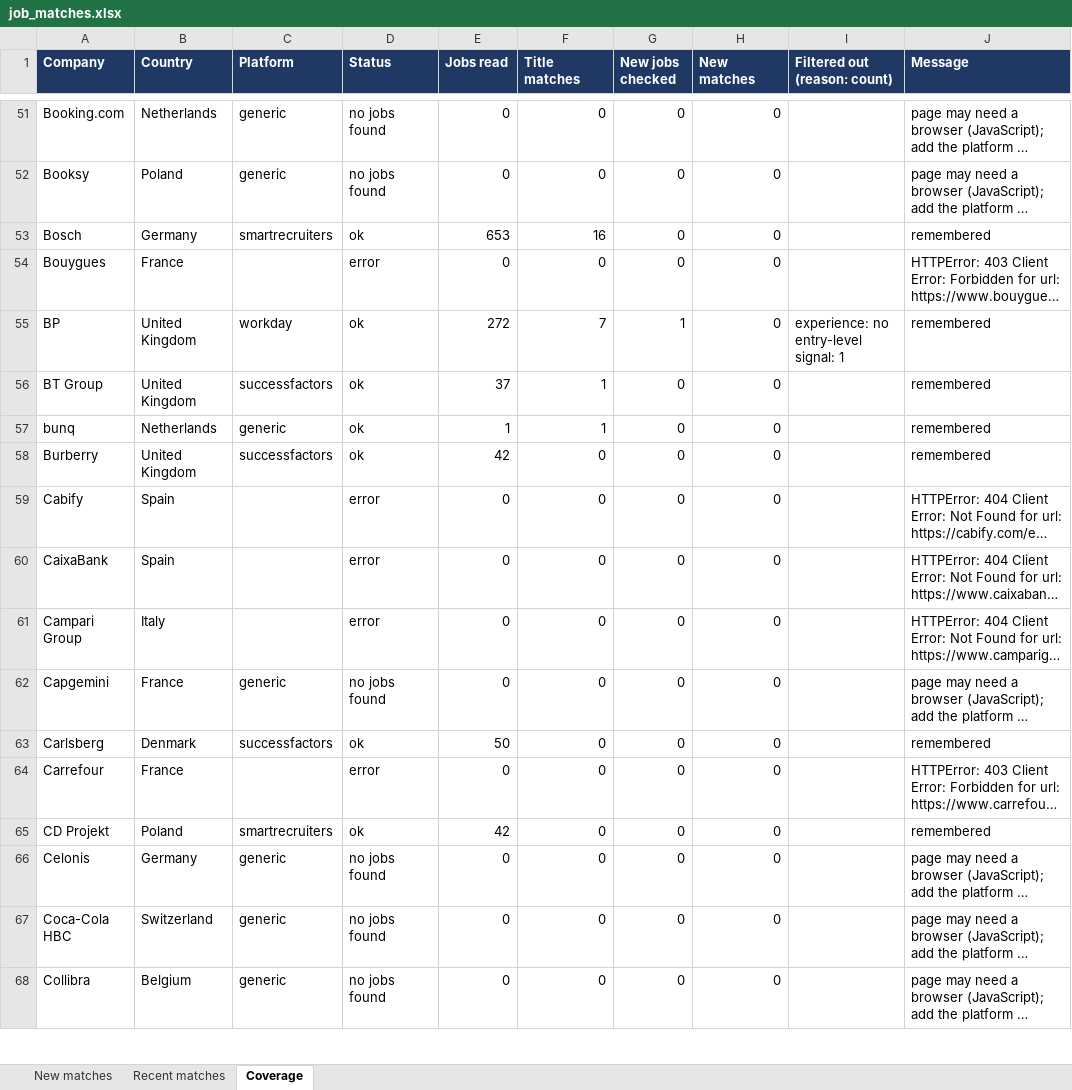
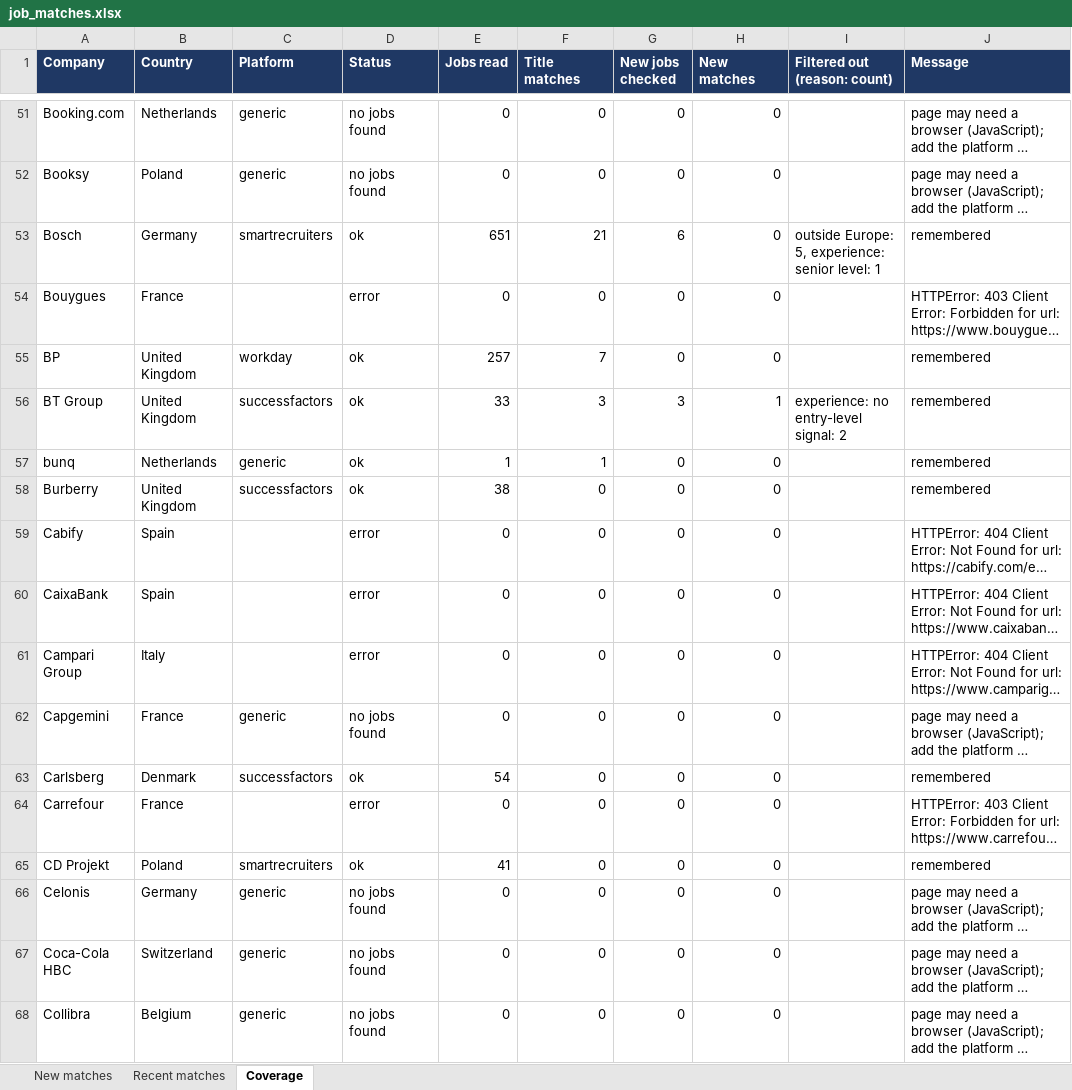
Before and after one commit to Niraj-kumar99/JobHunt, an Excel workbook: output/job_matches.xlsx, sheet Coverage, drawn as a sheet; only a part is shown, gaps mark what is left out; long unchanged cells end in …; values as stored, in another font and other column widths than the file's, no borders; table styles not drawn; the diff covers the shown part only; the diff names each change by its address in the sheet, - before the commit and + after, or states it on an @@ line.

```diff
--- a/output/job_matches.xlsx (sheet Coverage)
+++ b/output/job_matches.xlsx (sheet Coverage)
-E53 (Jobs read): 653
+E53 (Jobs read): 651
-F53 (Title matches): 16
+F53 (Title matches): 21
-G53 (New jobs checked): 0
+G53 (New jobs checked): 6
-I53 (Filtered out (reason: count)): (empty)
+I53 (Filtered out (reason: count)): outside Europe: 5, experience: senior level: 1
-E55 (Jobs read): 272
+E55 (Jobs read): 257
-G55 (New jobs checked): 1
+G55 (New jobs checked): 0
-I55 (Filtered out (reason: count)): experience: no entry-level signal: 1
+I55 (Filtered out (reason: count)): (empty)
-E56 (Jobs read): 37
+E56 (Jobs read): 33
-F56 (Title matches): 1
+F56 (Title matches): 3
-G56 (New jobs checked): 0
+G56 (New jobs checked): 3
-H56 (New matches): 0
+H56 (New matches): 1
-I56 (Filtered out (reason: count)): (empty)
+I56 (Filtered out (reason: count)): experience: no entry-level signal: 2
-E58 (Jobs read): 42
+E58 (Jobs read): 38
-E63 (Jobs read): 50
+E63 (Jobs read): 54
-E65 (Jobs read): 42
+E65 (Jobs read): 41
```
Also changed, not shown: 120 edited cells elsewhere in this sheet, sheet New matches, sheet Recent matches, 6 other files.
